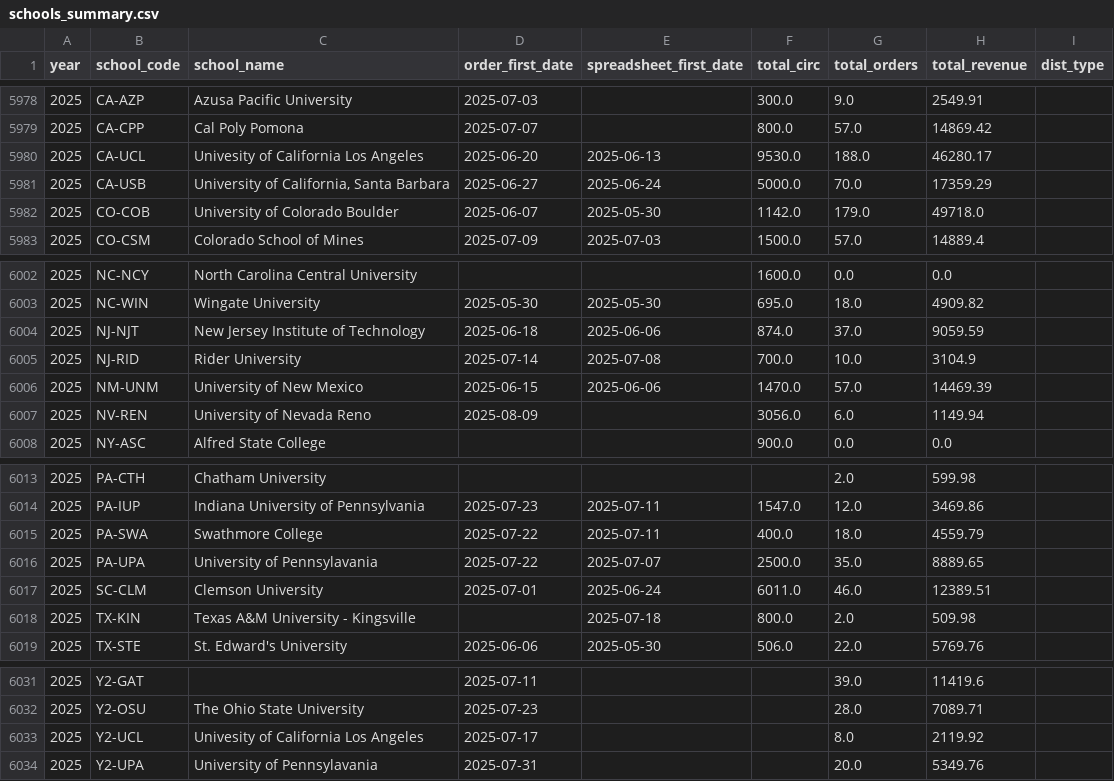
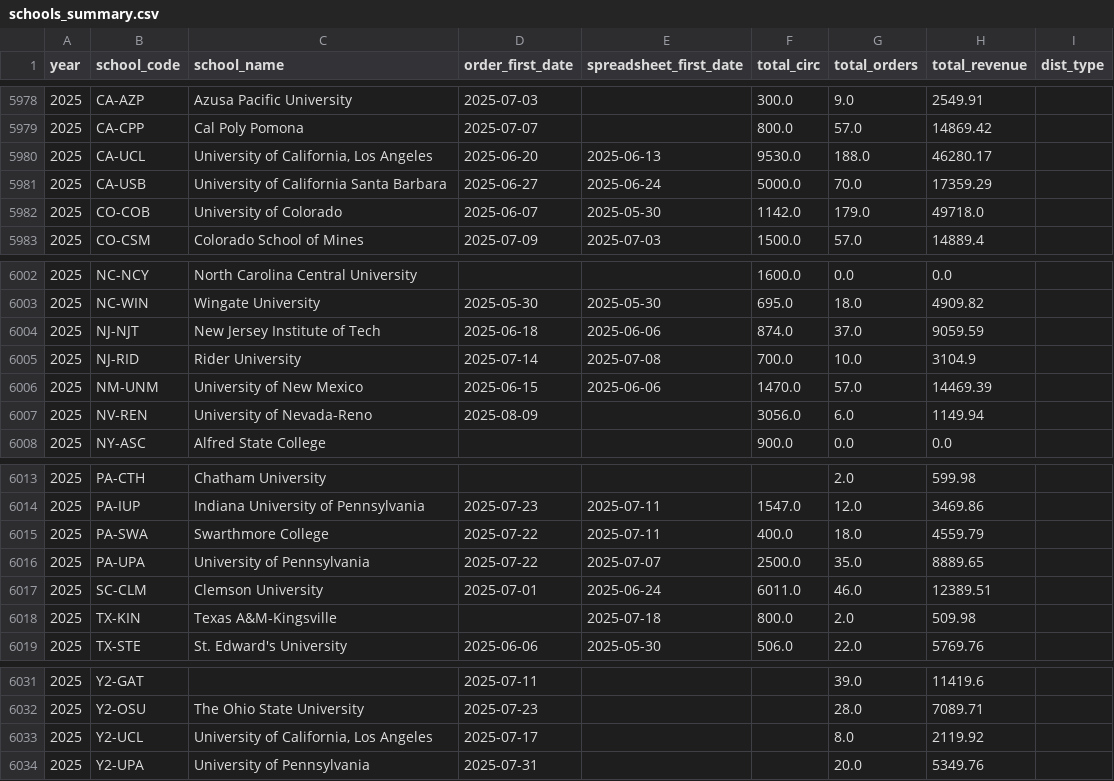
Before and after one commit to mikecampusready/campus-ready-reporting, a CSV file: data/schools_summary.csv, drawn as a sheet; only a part is shown, gaps mark what is left out.

Commit message:
Fix school name mismatches between 2025 and prior years

```diff
--- a/data/schools_summary.csv
+++ b/data/schools_summary.csv
@@ -5979,5 +5979,5 @@ year,school_code,school_name,order_first_date,spreadsheet_first_date,total_circ,
 2025,CA-CPP,Cal Poly Pomona,2025-07-07,,800.0,57.0,14869.42,
-2025,CA-UCL,Univesity of California Los Angeles,2025-06-20,2025-06-13,9530.0,188.0,46280.17,
-2025,CA-USB,"University of California, Santa Barbara",2025-06-27,2025-06-24,5000.0,70.0,17359.29,
-2025,CO-COB,University of Colorado Boulder,2025-06-07,2025-05-30,1142.0,179.0,49718.0,
+2025,CA-UCL,"University of California, Los Angeles",2025-06-20,2025-06-13,9530.0,188.0,46280.17,
+2025,CA-USB,University of California Santa Barbara,2025-06-27,2025-06-24,5000.0,70.0,17359.29,
+2025,CO-COB,University of Colorado,2025-06-07,2025-05-30,1142.0,179.0,49718.0,
 2025,CO-CSM,Colorado School of Mines,2025-07-09,2025-07-03,1500.0,57.0,14889.4,
@@ -6003,6 +6003,6 @@ year,school_code,school_name,order_first_date,spreadsheet_first_date,total_circ,
 2025,NC-WIN,Wingate University,2025-05-30,2025-05-30,695.0,18.0,4909.82,
-2025,NJ-NJT,New Jersey Institute of Technology,2025-06-18,2025-06-06,874.0,37.0,9059.59,
+2025,NJ-NJT,New Jersey Institute of Tech,2025-06-18,2025-06-06,874.0,37.0,9059.59,
 2025,NJ-RID,Rider University,2025-07-14,2025-07-08,700.0,10.0,3104.9,
 2025,NM-UNM,University of New Mexico,2025-06-15,2025-06-06,1470.0,57.0,14469.39,
-2025,NV-REN,University of Nevada Reno,2025-08-09,,3056.0,6.0,1149.94,
+2025,NV-REN,University of Nevada-Reno,2025-08-09,,3056.0,6.0,1149.94,
 2025,NY-ASC,Alfred State College,,,900.0,0.0,0.0,
@@ -6014,6 +6014,6 @@ year,school_code,school_name,order_first_date,spreadsheet_first_date,total_circ,
 2025,PA-IUP,Indiana University of Pennsylvania,2025-07-23,2025-07-11,1547.0,12.0,3469.86,
-2025,PA-SWA,Swathmore College,2025-07-22,2025-07-11,400.0,18.0,4559.79,
-2025,PA-UPA,University of Pennsylavania,2025-07-22,2025-07-07,2500.0,35.0,8889.65,
+2025,PA-SWA,Swarthmore College,2025-07-22,2025-07-11,400.0,18.0,4559.79,
+2025,PA-UPA,University of Pennsylvania,2025-07-22,2025-07-07,2500.0,35.0,8889.65,
 2025,SC-CLM,Clemson University,2025-07-01,2025-06-24,6011.0,46.0,12389.51,
-2025,TX-KIN,Texas A&M University - Kingsville,,2025-07-18,800.0,2.0,509.98,
+2025,TX-KIN,Texas A&M-Kingsville,,2025-07-18,800.0,2.0,509.98,
 2025,TX-STE,St. Edward's University,2025-06-06,2025-05-30,506.0,22.0,5769.76,
@@ -6032,3 +6032,3 @@ year,school_code,school_name,order_first_date,spreadsheet_first_date,total_circ,
 2025,Y2-OSU,The Ohio State University,2025-07-23,,,28.0,7089.71,
-2025,Y2-UCL,Univesity of California Los Angeles,2025-07-17,,,8.0,2119.92,
-2025,Y2-UPA,University of Pennsylavania,2025-07-31,,,20.0,5349.76,
+2025,Y2-UCL,"University of California, Los Angeles",2025-07-17,,,8.0,2119.92,
+2025,Y2-UPA,University of Pennsylvania,2025-07-31,,,20.0,5349.76,
```
